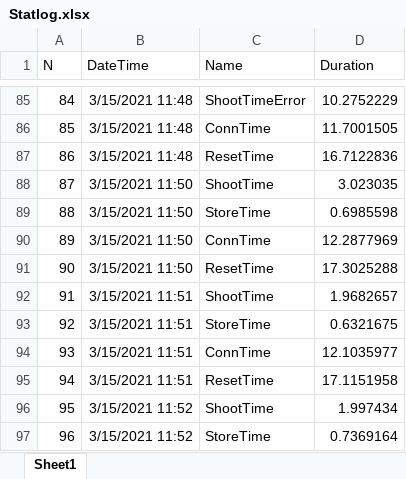
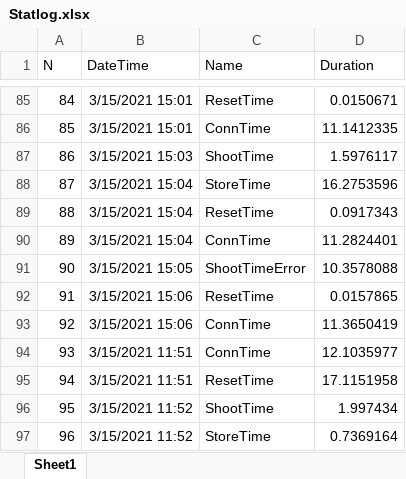
Before and after one commit to Rievil/Kamera, an Excel workbook: Statlog.xlsx, sheet Sheet1, drawn as a sheet; only a part is shown, gaps mark what is left out; values as stored, in another font and other column widths than the file's, no borders; the diff covers the shown part only; the diff names each change by its address in the sheet, - before the commit and + after, or states it on an @@ line.

```diff
--- a/Statlog.xlsx (sheet Sheet1)
+++ b/Statlog.xlsx (sheet Sheet1)
-B85:B86 (DateTime): 3/15/2021 11:48
+B85:B86 (DateTime): 3/15/2021 15:01
-C85 (Name): ShootTimeError
+C85 (Name): ResetTime
-D85 (Duration): 10.2752229
+D85 (Duration): 0.0150671
-D86 (Duration): 11.7001505
+D86 (Duration): 11.1412335
-B87 (DateTime): 3/15/2021 11:48
+B87 (DateTime): 3/15/2021 15:03
-C87 (Name): ResetTime
+C87 (Name): ShootTime
-D87 (Duration): 16.7122836
+D87 (Duration): 1.5976117
-B88:B90 (DateTime): 3/15/2021 11:50
+B88:B90 (DateTime): 3/15/2021 15:04
-C88 (Name): ShootTime
+C88 (Name): StoreTime
-D88 (Duration): 3.023035
+D88 (Duration): 16.2753596
-C89 (Name): StoreTime
+C89 (Name): ResetTime
-D89 (Duration): 0.6985598
+D89 (Duration): 0.0917343
-D90 (Duration): 12.2877969
+D90 (Duration): 11.2824401
-B91 (DateTime): 3/15/2021 11:50
+B91 (DateTime): 3/15/2021 15:05
-C91 (Name): ResetTime
+C91 (Name): ShootTimeError
-D91 (Duration): 17.3025288
+D91 (Duration): 10.3578088
-B92:B93 (DateTime): 3/15/2021 11:51
+B92:B93 (DateTime): 3/15/2021 15:06
-C92 (Name): ShootTime
+C92 (Name): ResetTime
-D92 (Duration): 1.9682657
+D92 (Duration): 0.0157865
-C93 (Name): StoreTime
+C93 (Name): ConnTime
-D93 (Duration): 0.6321675
+D93 (Duration): 11.3650419
```
Also changed, not shown: 67 edited cells elsewhere in this sheet, 1 other file.
